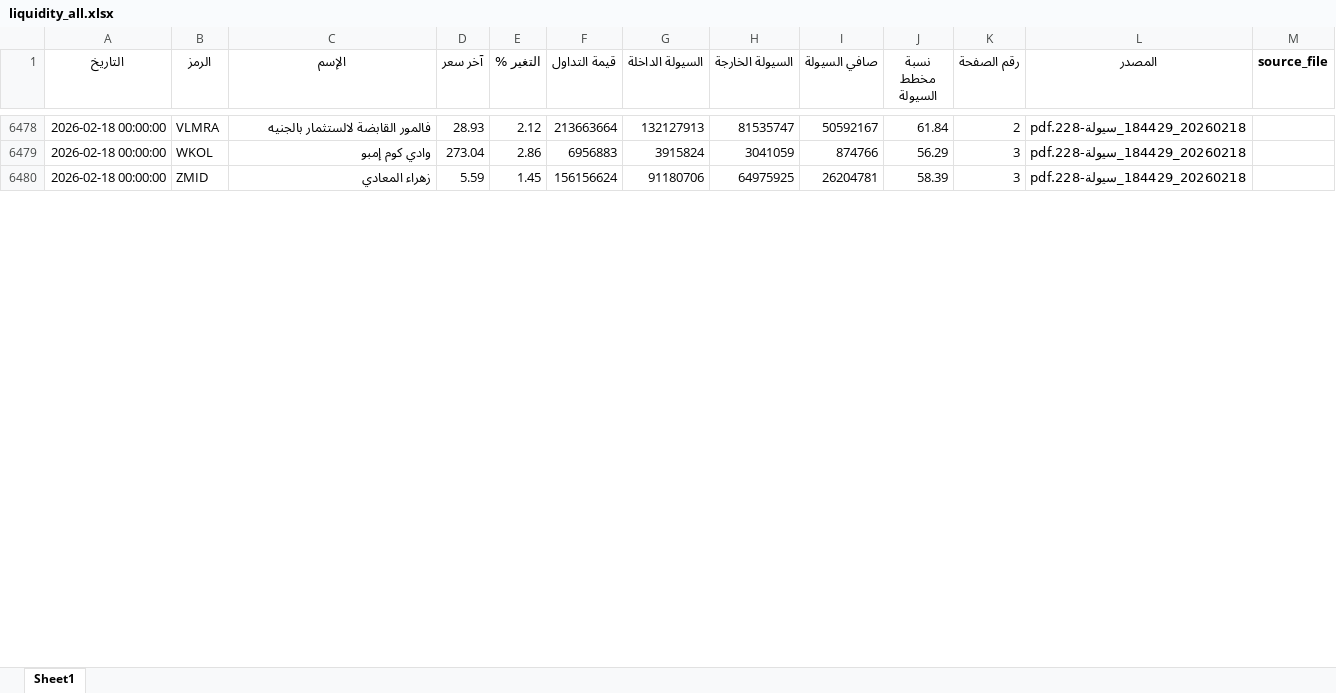
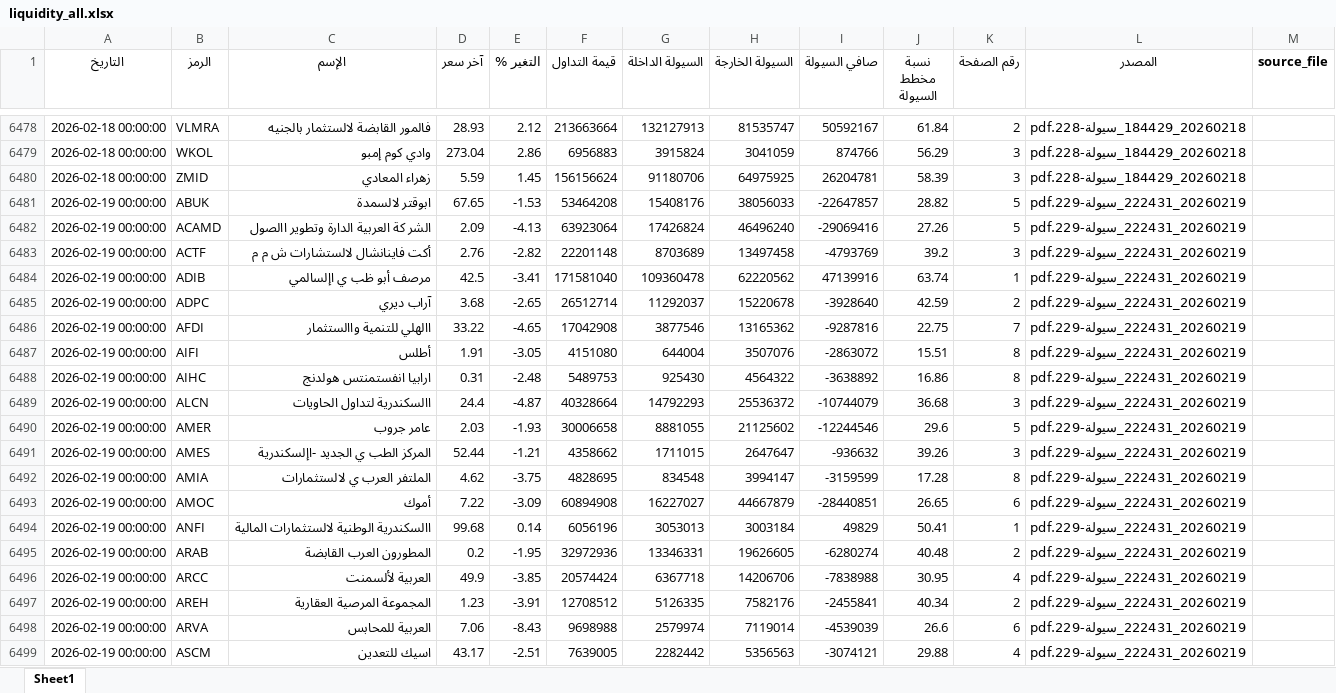
Before and after one commit to MahmoudElshaeer/egx-liquidity-dashboard, an Excel workbook: liquidity_all.xlsx, sheet Sheet1, drawn as a sheet; only a part is shown, gaps mark what is left out; values as stored, in another font and other column widths than the file's, no borders; the diff covers the shown part only; the diff names each change by its address in the sheet, - before the commit and + after, or states it on an @@ line.

Commit message:
Update liquidity data 2026-02-19

```diff
--- a/liquidity_all.xlsx (sheet Sheet1)
+++ b/liquidity_all.xlsx (sheet Sheet1)
+row 6481: 2026-02-19 00:00:00 | ABUK | ابوقتر لالسمدة | 67.65 | -1.53 | 53464208 | 15408176 | 38056033 | -22647857 | 28.82 | 5 | 20260219_222431_سيولة-229.pdf
+row 6482: 2026-02-19 00:00:00 | ACAMD | الشر كة العربية الدارة وتطوير االصول | 2.09 | -4.13 | 63923064 | 17426824 | 46496240 | -29069416 | 27.26 | 5 | 20260219_222431_سيولة-229.pdf
+row 6483: 2026-02-19 00:00:00 | ACTF | أكت فاينانشال لالستشارات ش م م | 2.76 | -2.82 | 22201148 | 8703689 | 13497458 | -4793769 | 39.2 | 3 | 20260219_222431_سيولة-229.pdf
+row 6484: 2026-02-19 00:00:00 | ADIB | مرصف أبو ظب ي اإلسالمي | 42.5 | -3.41 | 171581040 | 109360478 | 62220562 | 47139916 | 63.74 | 1 | 20260219_222431_سيولة-229.pdf
+row 6485: 2026-02-19 00:00:00 | ADPC | آراب ديري | 3.68 | -2.65 | 26512714 | 11292037 | 15220678 | -3928640 | 42.59 | 2 | 20260219_222431_سيولة-229.pdf
+row 6486: 2026-02-19 00:00:00 | AFDI | االهلي للتنمية واالستثمار | 33.22 | -4.65 | 17042908 | 3877546 | 13165362 | -9287816 | 22.75 | 7 | 20260219_222431_سيولة-229.pdf
+row 6487: 2026-02-19 00:00:00 | AIFI | أطلس | 1.91 | -3.05 | 4151080 | 644004 | 3507076 | -2863072 | 15.51 | 8 | 20260219_222431_سيولة-229.pdf
+row 6488: 2026-02-19 00:00:00 | AIHC | ارابيا انفستمنتس هولدنج | 0.31 | -2.48 | 5489753 | 925430 | 4564322 | -3638892 | 16.86 | 8 | 20260219_222431_سيولة-229.pdf
+row 6489: 2026-02-19 00:00:00 | ALCN | االسكندرية لتداول الحاويات | 24.4 | -4.87 | 40328664 | 14792293 | 25536372 | -10744079 | 36.68 | 3 | 20260219_222431_سيولة-229.pdf
+row 6490: 2026-02-19 00:00:00 | AMER | عامر جروب | 2.03 | -1.93 | 30006658 | 8881055 | 21125602 | -12244546 | 29.6 | 5 | 20260219_222431_سيولة-229.pdf
+row 6491: 2026-02-19 00:00:00 | AMES | المركز الطب ي الجديد -اإلسكندرية | 52.44 | -1.21 | 4358662 | 1711015 | 2647647 | -936632 | 39.26 | 3 | 20260219_222431_سيولة-229.pdf
+row 6492: 2026-02-19 00:00:00 | AMIA | الملتفر العرب ي لالستثمارات | 4.62 | -3.75 | 4828695 | 834548 | 3994147 | -3159599 | 17.28 | 8 | 20260219_222431_سيولة-229.pdf
+row 6493: 2026-02-19 00:00:00 | AMOC | أموك | 7.22 | -3.09 | 60894908 | 16227027 | 44667879 | -28440851 | 26.65 | 6 | 20260219_222431_سيولة-229.pdf
+row 6494: 2026-02-19 00:00:00 | ANFI | االسكندرية الوطنية لالستثمارات المالية | 99.68 | 0.14 | 6056196 | 3053013 | 3003184 | 49829 | 50.41 | 1 | 20260219_222431_سيولة-229.pdf
+row 6495: 2026-02-19 00:00:00 | ARAB | المطورون العرب القابضة | 0.2 | -1.95 | 32972936 | 13346331 | 19626605 | -6280274 | 40.48 | 2 | 20260219_222431_سيولة-229.pdf
+row 6496: 2026-02-19 00:00:00 | ARCC | العربية لألسمنت | 49.9 | -3.85 | 20574424 | 6367718 | 14206706 | -7838988 | 30.95 | 4 | 20260219_222431_سيولة-229.pdf
+row 6497: 2026-02-19 00:00:00 | AREH | المجموعة المرصية العقارية | 1.23 | -3.91 | 12708512 | 5126335 | 7582176 | -2455841 | 40.34 | 2 | 20260219_222431_سيولة-229.pdf
+row 6498: 2026-02-19 00:00:00 | ARVA | العربية للمحابس | 7.06 | -8.43 | 9698988 | 2579974 | 7119014 | -4539039 | 26.6 | 6 | 20260219_222431_سيولة-229.pdf
+row 6499: 2026-02-19 00:00:00 | ASCM | اسيك للتعدين | 43.17 | -2.51 | 7639005 | 2282442 | 5356563 | -3074121 | 29.88 | 4 | 20260219_222431_سيولة-229.pdf
```
Also changed, not shown: 117 added rows elsewhere in this sheet, 2 other files.
